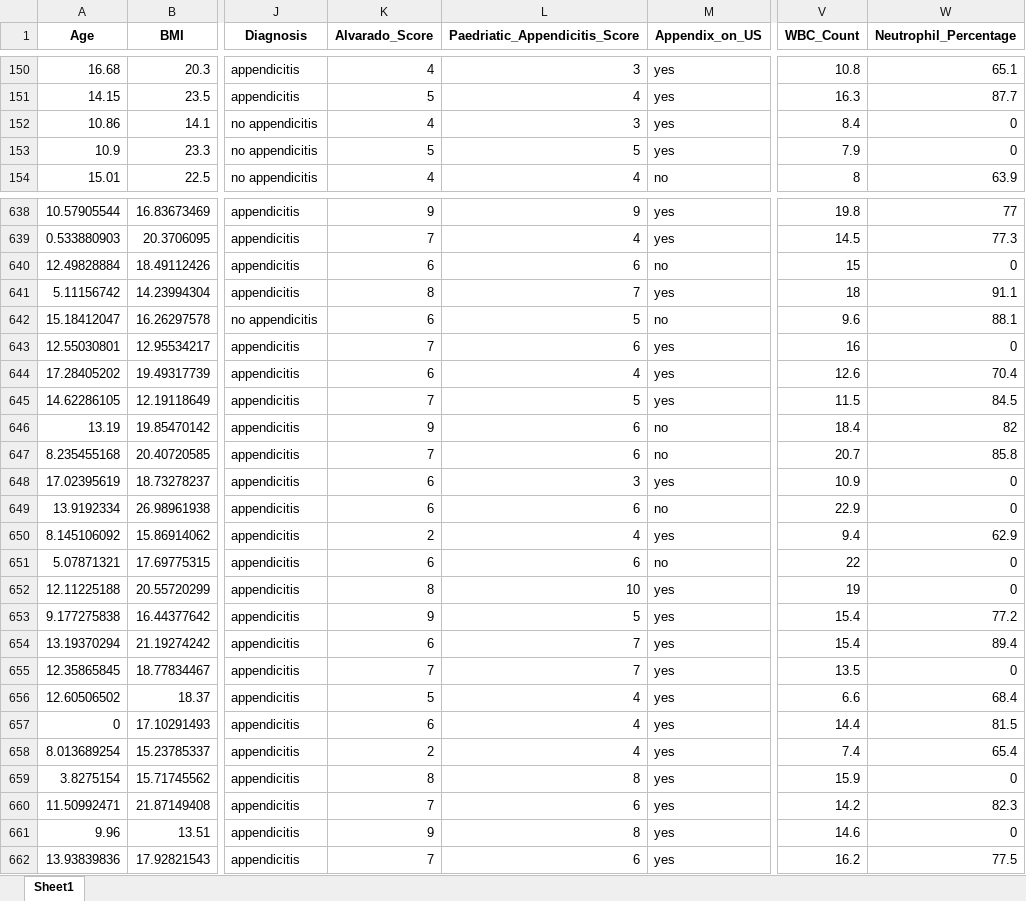
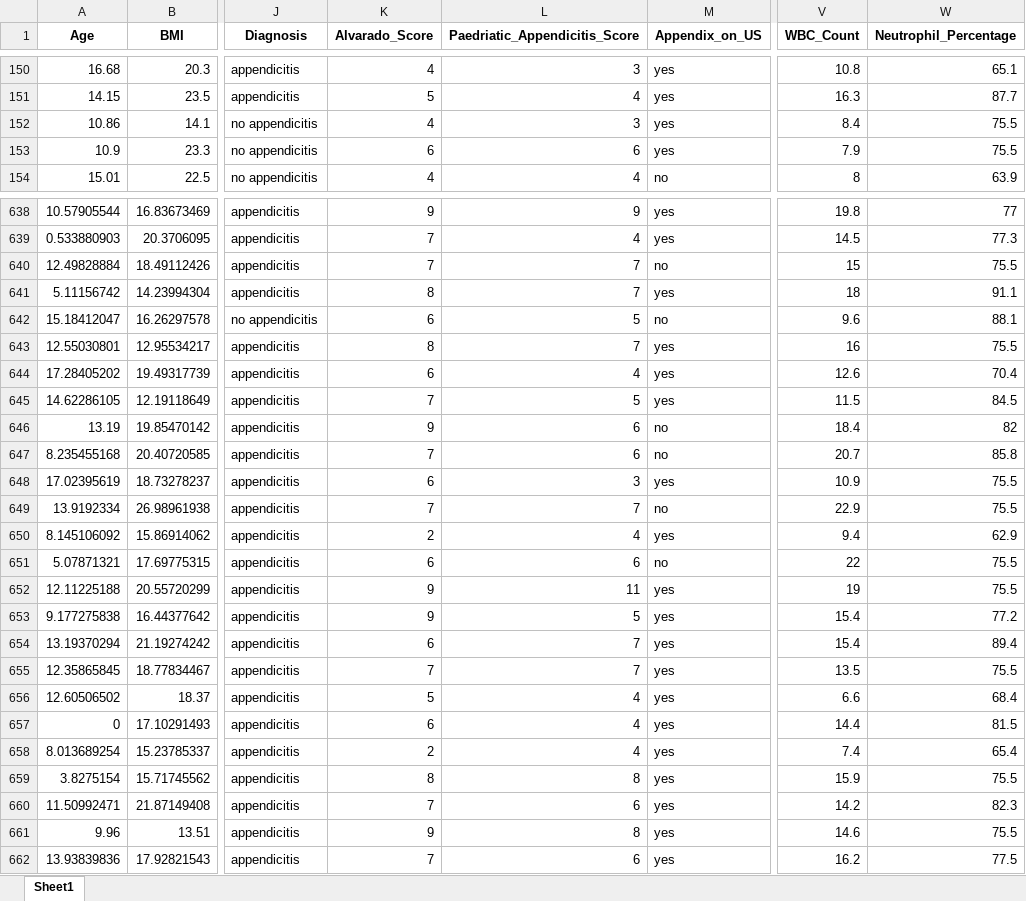
Before and after one commit to trinabh12/Pediatric-Appendicitis-Prediction-and-Diagnosis-using-Machine-Learning, an Excel workbook: pipeline/Stage3/prepared dataset/prepared_data.xlsx, sheet Sheet1, drawn as a sheet; only a part is shown, gaps mark what is left out; values as stored, in another font and other column widths than the file's, no borders; the diff covers the shown part only; the diff names each change by its address in the sheet, - before the commit and + after, or states it on an @@ line.

```diff
--- a/pipeline/Stage3/prepared dataset/prepared_data.xlsx (sheet Sheet1)
+++ b/pipeline/Stage3/prepared dataset/prepared_data.xlsx (sheet Sheet1)
-W152:W153 (Neutrophil_Percentage): 0
+W152:W153 (Neutrophil_Percentage): 75.5
-K153 (Alvarado_Score): 5
+K153 (Alvarado_Score): 6
-L153 (Paedriatic_Appendicitis_Score): 5
+L153 (Paedriatic_Appendicitis_Score): 6
-K640 (Alvarado_Score): 6
+K640 (Alvarado_Score): 7
-L640 (Paedriatic_Appendicitis_Score): 6
+L640 (Paedriatic_Appendicitis_Score): 7
-W640 (Neutrophil_Percentage): 0
+W640 (Neutrophil_Percentage): 75.5
-K643 (Alvarado_Score): 7
+K643 (Alvarado_Score): 8
-L643 (Paedriatic_Appendicitis_Score): 6
+L643 (Paedriatic_Appendicitis_Score): 7
-W643 (Neutrophil_Percentage): 0
+W643 (Neutrophil_Percentage): 75.5
-W648:W649 (Neutrophil_Percentage): 0
+W648:W649 (Neutrophil_Percentage): 75.5
-K649 (Alvarado_Score): 6
+K649 (Alvarado_Score): 7
-L649 (Paedriatic_Appendicitis_Score): 6
+L649 (Paedriatic_Appendicitis_Score): 7
-W651:W652 (Neutrophil_Percentage): 0
+W651:W652 (Neutrophil_Percentage): 75.5
-K652 (Alvarado_Score): 8
+K652 (Alvarado_Score): 9
-L652 (Paedriatic_Appendicitis_Score): 10
+L652 (Paedriatic_Appendicitis_Score): 11
-W655 (Neutrophil_Percentage): 0
+W655 (Neutrophil_Percentage): 75.5
-W659 (Neutrophil_Percentage): 0
+W659 (Neutrophil_Percentage): 75.5
-W661 (Neutrophil_Percentage): 0
+W661 (Neutrophil_Percentage): 75.5
```
Also changed, not shown: 175 edited cells elsewhere in this sheet, 1 other file.
